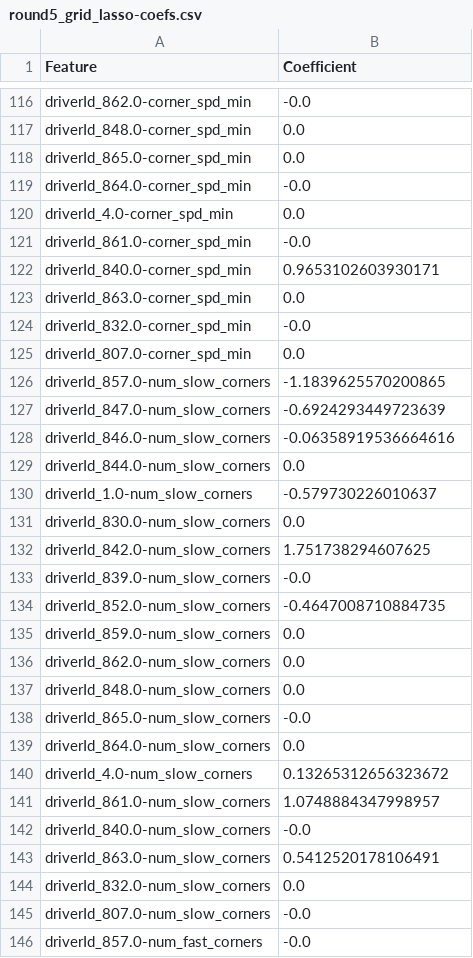
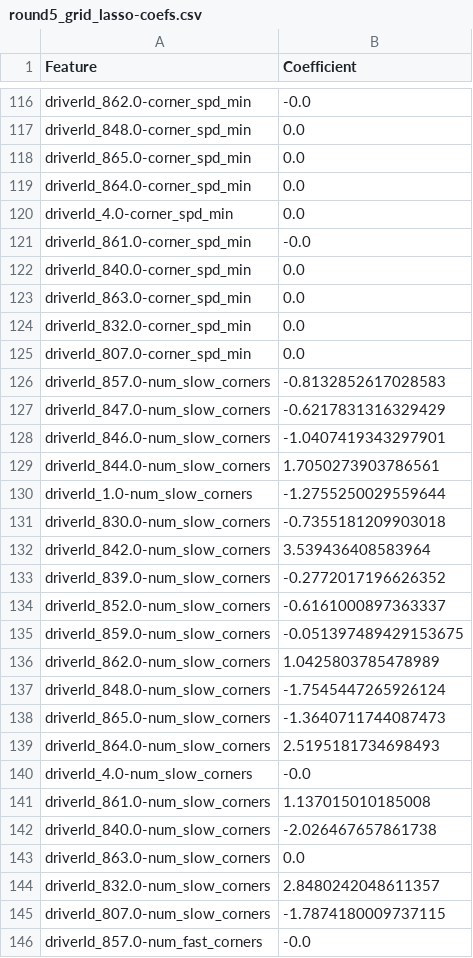
Before and after one commit to Yoshi234/f1-fanatasy-analysis, a CSV file: results/round5_grid_lasso-coefs.csv, drawn as a sheet; only a part is shown, gaps mark what is left out; the diff covers the shown part only.

```diff
--- a/results/round5_grid_lasso-coefs.csv
+++ b/results/round5_grid_lasso-coefs.csv
@@ -118,29 +118,29 @@ driverId_848.0-corner_spd_min,0.0
 driverId_865.0-corner_spd_min,0.0
-driverId_864.0-corner_spd_min,-0.0
+driverId_864.0-corner_spd_min,0.0
 driverId_4.0-corner_spd_min,0.0
 driverId_861.0-corner_spd_min,-0.0
-driverId_840.0-corner_spd_min,0.9653102603930171
+driverId_840.0-corner_spd_min,0.0
 driverId_863.0-corner_spd_min,0.0
-driverId_832.0-corner_spd_min,-0.0
+driverId_832.0-corner_spd_min,0.0
 driverId_807.0-corner_spd_min,0.0
-driverId_857.0-num_slow_corners,-1.1839625570200865
-driverId_847.0-num_slow_corners,-0.6924293449723639
-driverId_846.0-num_slow_corners,-0.06358919536664616
-driverId_844.0-num_slow_corners,0.0
-driverId_1.0-num_slow_corners,-0.579730226010637
-driverId_830.0-num_slow_corners,0.0
-driverId_842.0-num_slow_corners,1.751738294607625
-driverId_839.0-num_slow_corners,-0.0
-driverId_852.0-num_slow_corners,-0.4647008710884735
-driverId_859.0-num_slow_corners,0.0
-driverId_862.0-num_slow_corners,0.0
-driverId_848.0-num_slow_corners,0.0
-driverId_865.0-num_slow_corners,-0.0
-driverId_864.0-num_slow_corners,0.0
-driverId_4.0-num_slow_corners,0.13265312656323672
-driverId_861.0-num_slow_corners,1.0748884347998957
-driverId_840.0-num_slow_corners,-0.0
-driverId_863.0-num_slow_corners,0.5412520178106491
-driverId_832.0-num_slow_corners,0.0
-driverId_807.0-num_slow_corners,-0.0
+driverId_857.0-num_slow_corners,-0.8132852617028583
+driverId_847.0-num_slow_corners,-0.6217831316329429
+driverId_846.0-num_slow_corners,-1.0407419343297901
+driverId_844.0-num_slow_corners,1.7050273903786561
+driverId_1.0-num_slow_corners,-1.2755250029559644
+driverId_830.0-num_slow_corners,-0.7355181209903018
+driverId_842.0-num_slow_corners,3.539436408583964
+driverId_839.0-num_slow_corners,-0.2772017196626352
+driverId_852.0-num_slow_corners,-0.6161000897363337
+driverId_859.0-num_slow_corners,-0.051397489429153675
+driverId_862.0-num_slow_corners,1.0425803785478989
+driverId_848.0-num_slow_corners,-1.7545447265926124
+driverId_865.0-num_slow_corners,-1.3640711744087473
+driverId_864.0-num_slow_corners,2.5195181734698493
+driverId_4.0-num_slow_corners,-0.0
+driverId_861.0-num_slow_corners,1.137015010185008
+driverId_840.0-num_slow_corners,-2.026467657861738
+driverId_863.0-num_slow_corners,0.0
+driverId_832.0-num_slow_corners,2.8480242048611357
+driverId_807.0-num_slow_corners,-1.7874180009737115
 driverId_857.0-num_fast_corners,-0.0
```
Also changed, not shown: 80 edited cells elsewhere in this file, results/round5_position-order_lasso-coefs.csv, results/saudi-arabia/josh_fantasytools_assets.csv, 4 other files.
